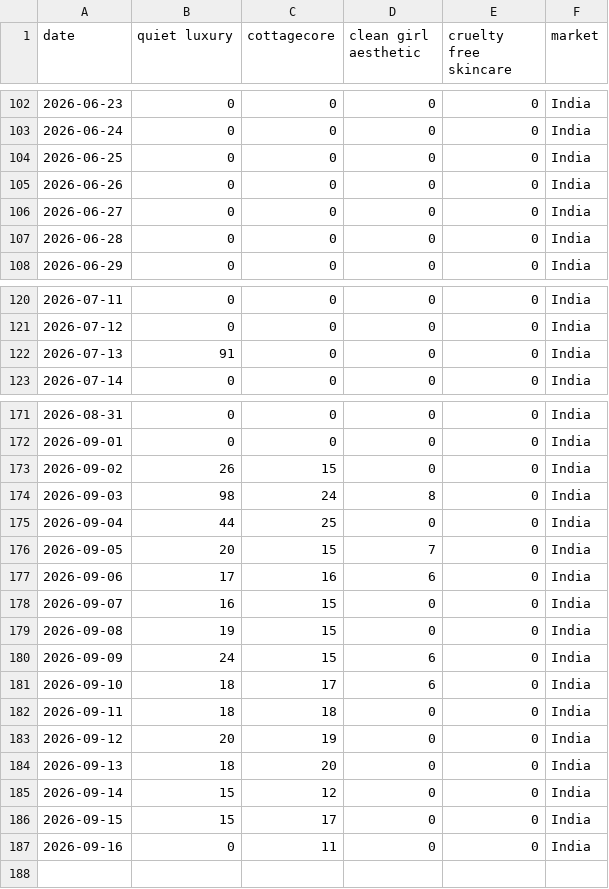
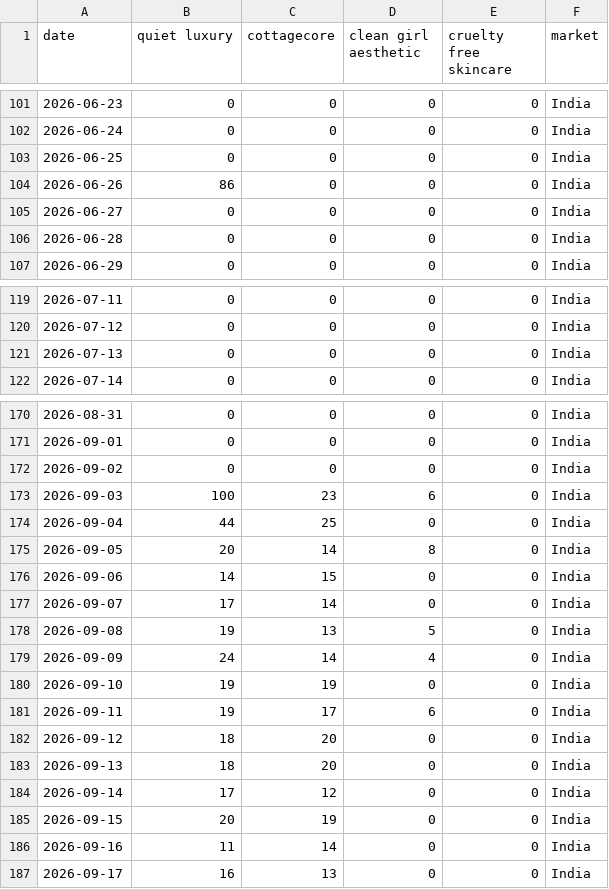
Before and after one commit to KhushiC04/fashion-trend-radar, a CSV file: trend_data_latest.csv, drawn as a sheet; only a part is shown, gaps mark what is left out; the diff covers the shown part only.

```diff
--- a/trend_data_latest.csv
+++ b/trend_data_latest.csv
@@ -104,3 +103,3 @@ date,quiet luxury,cottagecore,clean girl aesthetic,cruelty free skincare,market
 2026-06-25,0,0,0,0,India
-2026-06-26,0,0,0,0,India
+2026-06-26,86,0,0,0,India
 2026-06-27,0,0,0,0,India
@@ -121,3 +120,3 @@ date,quiet luxury,cottagecore,clean girl aesthetic,cruelty free skincare,market
 2026-07-12,0,0,0,0,India
-2026-07-13,91,0,0,0,India
+2026-07-13,0,0,0,0,India
 2026-07-14,0,0,0,0,India
@@ -172,16 +171,17 @@ date,quiet luxury,cottagecore,clean girl aesthetic,cruelty free skincare,market
 2026-09-01,0,0,0,0,India
-2026-09-02,26,15,0,0,India
-2026-09-03,98,24,8,0,India
+2026-09-02,0,0,0,0,India
+2026-09-03,100,23,6,0,India
 2026-09-04,44,25,0,0,India
-2026-09-05,20,15,7,0,India
-2026-09-06,17,16,6,0,India
-2026-09-07,16,15,0,0,India
-2026-09-08,19,15,0,0,India
-2026-09-09,24,15,6,0,India
-2026-09-10,18,17,6,0,India
-2026-09-11,18,18,0,0,India
-2026-09-12,20,19,0,0,India
+2026-09-05,20,14,8,0,India
+2026-09-06,14,15,0,0,India
+2026-09-07,17,14,0,0,India
+2026-09-08,19,13,5,0,India
+2026-09-09,24,14,4,0,India
+2026-09-10,19,19,0,0,India
+2026-09-11,19,17,6,0,India
+2026-09-12,18,20,0,0,India
 2026-09-13,18,20,0,0,India
-2026-09-14,15,12,0,0,India
-2026-09-15,15,17,0,0,India
-2026-09-16,0,11,0,0,India
+2026-09-14,17,12,0,0,India
+2026-09-15,20,19,0,0,India
+2026-09-16,11,14,0,0,India
+2026-09-17,16,13,0,0,India
```
Also changed, not shown: 1 added row, 2 removed rows and 130 edited cells elsewhere in this file.
